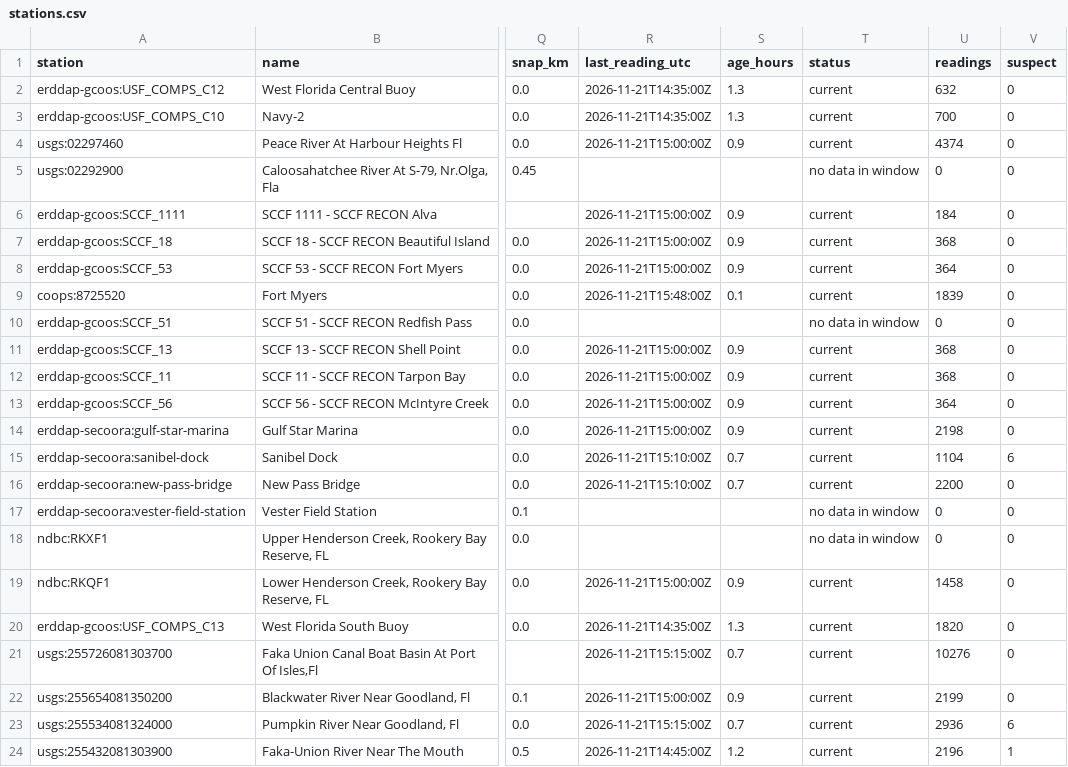
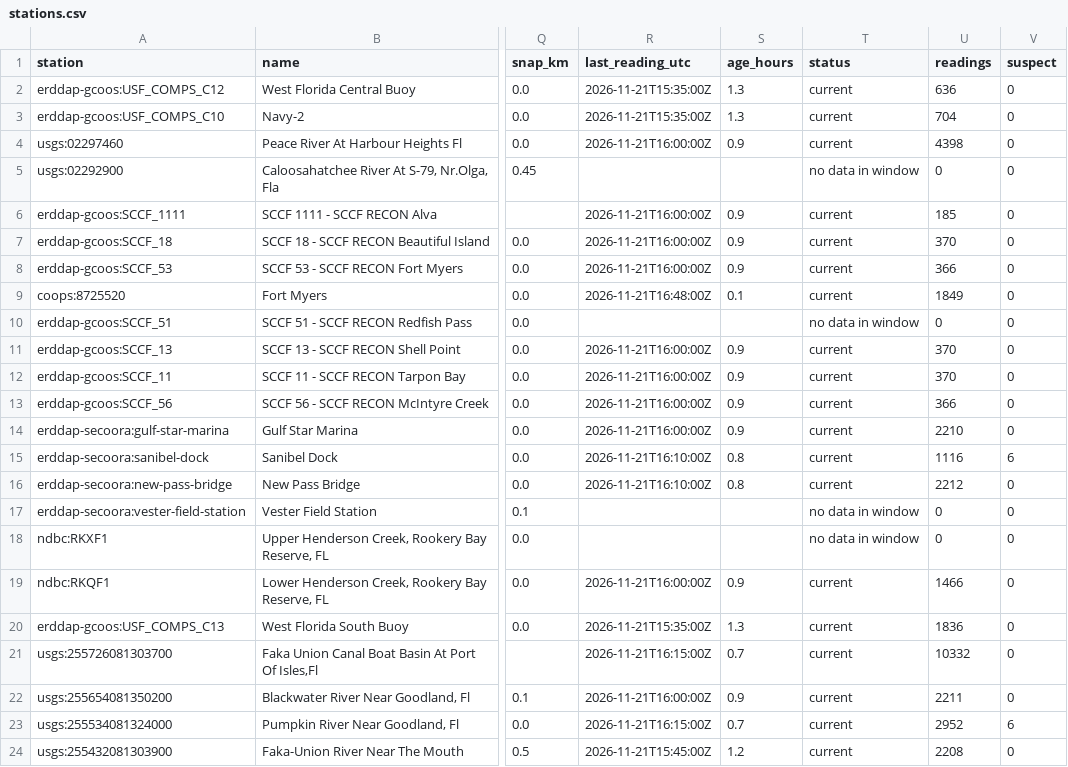
Before and after one commit to captainsforcleanwater/swfl-water-map, a CSV file: data/clean/stations.csv, drawn as a sheet; only a part is shown, gaps mark what is left out; the diff covers the shown part only; the diff names each change by its address in the sheet, - before the commit and + after, or states it on an @@ line.

```diff
--- a/data/clean/stations.csv
+++ b/data/clean/stations.csv
-R2:R3 (last_reading_utc): 2026-11-21T14:35:00Z
+R2:R3 (last_reading_utc): 2026-11-21T15:35:00Z
-U2 (readings): 632
+U2 (readings): 636
-U3 (readings): 700
+U3 (readings): 704
-R4 (last_reading_utc): 2026-11-21T15:00:00Z
+R4 (last_reading_utc): 2026-11-21T16:00:00Z
-U4 (readings): 4374
+U4 (readings): 4398
-R6:R8 (last_reading_utc): 2026-11-21T15:00:00Z
+R6:R8 (last_reading_utc): 2026-11-21T16:00:00Z
-U6 (readings): 184
+U6 (readings): 185
-U7 (readings): 368
+U7 (readings): 370
-U8 (readings): 364
+U8 (readings): 366
-R9 (last_reading_utc): 2026-11-21T15:48:00Z
+R9 (last_reading_utc): 2026-11-21T16:48:00Z
-U9 (readings): 1839
+U9 (readings): 1849
-R11:R14 (last_reading_utc): 2026-11-21T15:00:00Z
+R11:R14 (last_reading_utc): 2026-11-21T16:00:00Z
-U11:U12 (readings): 368
+U11:U12 (readings): 370
-U13 (readings): 364
+U13 (readings): 366
-U14 (readings): 2198
+U14 (readings): 2210
-R15:R16 (last_reading_utc): 2026-11-21T15:10:00Z
+R15:R16 (last_reading_utc): 2026-11-21T16:10:00Z
-S15:S16 (age_hours): 0.7
+S15:S16 (age_hours): 0.8
-U15 (readings): 1104
+U15 (readings): 1116
-U16 (readings): 2200
+U16 (readings): 2212
-R19 (last_reading_utc): 2026-11-21T15:00:00Z
+R19 (last_reading_utc): 2026-11-21T16:00:00Z
-U19 (readings): 1458
+U19 (readings): 1466
-R20 (last_reading_utc): 2026-11-21T14:35:00Z
+R20 (last_reading_utc): 2026-11-21T15:35:00Z
-U20 (readings): 1820
+U20 (readings): 1836
-R21 (last_reading_utc): 2026-11-21T15:15:00Z
+R21 (last_reading_utc): 2026-11-21T16:15:00Z
-U21 (readings): 10276
+U21 (readings): 10332
-R22 (last_reading_utc): 2026-11-21T15:00:00Z
+R22 (last_reading_utc): 2026-11-21T16:00:00Z
-U22 (readings): 2199
+U22 (readings): 2211
-R23 (last_reading_utc): 2026-11-21T15:15:00Z
+R23 (last_reading_utc): 2026-11-21T16:15:00Z
-U23 (readings): 2936
+U23 (readings): 2952
-R24 (last_reading_utc): 2026-11-21T14:45:00Z
+R24 (last_reading_utc): 2026-11-21T15:45:00Z
-U24 (readings): 2196
+U24 (readings): 2208
-V24 (suspect): 1
+V24 (suspect): 0
```
Also changed, not shown: 111 edited cells elsewhere in this file, data/qc/2026/11/2026-11-21_flags.csv, data/sensors/2026/11/2026-11-21_coops.csv, 10 other files.
